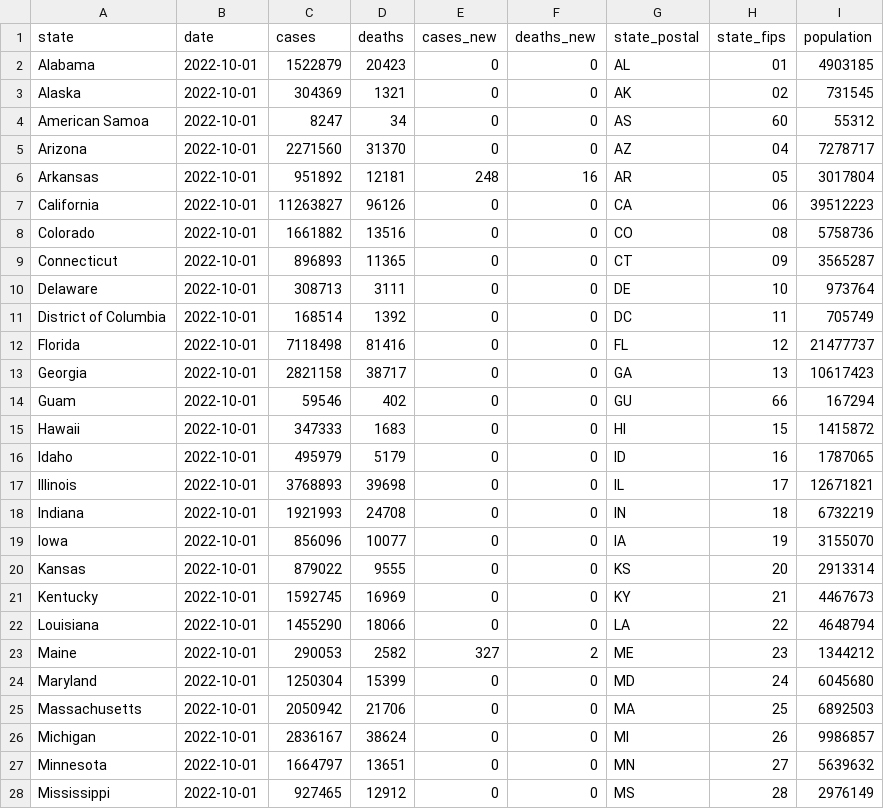
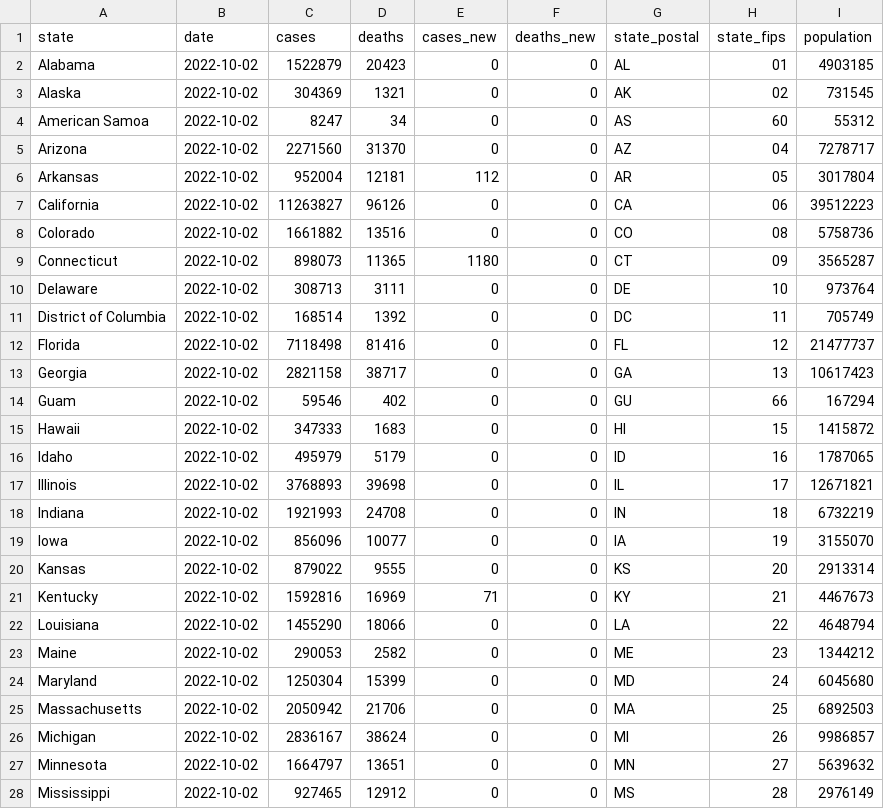
Before and after one commit to paldhous/bami-data, a CSV file: states_latest.csv, drawn as a sheet; only a part is shown; the diff covers the shown part only.

```diff
--- a/states_latest.csv
+++ b/states_latest.csv
@@ -1,28 +1,28 @@
 state,date,cases,deaths,cases_new,deaths_new,state_postal,state_fips,population
-Alabama,2022-10-01,1522879,20423,0,0,AL,01,4903185
-Alaska,2022-10-01,304369,1321,0,0,AK,02,731545
-American Samoa,2022-10-01,8247,34,0,0,AS,60,55312
-Arizona,2022-10-01,2271560,31370,0,0,AZ,04,7278717
-Arkansas,2022-10-01,951892,12181,248,16,AR,05,3017804
-California,2022-10-01,11263827,96126,0,0,CA,06,39512223
-Colorado,2022-10-01,1661882,13516,0,0,CO,08,5758736
-Connecticut,2022-10-01,896893,11365,0,0,CT,09,3565287
-Delaware,2022-10-01,308713,3111,0,0,DE,10,973764
-District of Columbia,2022-10-01,168514,1392,0,0,DC,11,705749
-Florida,2022-10-01,7118498,81416,0,0,FL,12,21477737
-Georgia,2022-10-01,2821158,38717,0,0,GA,13,10617423
-Guam,2022-10-01,59546,402,0,0,GU,66,167294
-Hawaii,2022-10-01,347333,1683,0,0,HI,15,1415872
-Idaho,2022-10-01,495979,5179,0,0,ID,16,1787065
-Illinois,2022-10-01,3768893,39698,0,0,IL,17,12671821
-Indiana,2022-10-01,1921993,24708,0,0,IN,18,6732219
-Iowa,2022-10-01,856096,10077,0,0,IA,19,3155070
-Kansas,2022-10-01,879022,9555,0,0,KS,20,2913314
-Kentucky,2022-10-01,1592745,16969,0,0,KY,21,4467673
-Louisiana,2022-10-01,1455290,18066,0,0,LA,22,4648794
-Maine,2022-10-01,290053,2582,327,2,ME,23,1344212
-Maryland,2022-10-01,1250304,15399,0,0,MD,24,6045680
-Massachusetts,2022-10-01,2050942,21706,0,0,MA,25,6892503
-Michigan,2022-10-01,2836167,38624,0,0,MI,26,9986857
-Minnesota,2022-10-01,1664797,13651,0,0,MN,27,5639632
-Mississippi,2022-10-01,927465,12912,0,0,MS,28,2976149
+Alabama,2022-10-02,1522879,20423,0,0,AL,01,4903185
+Alaska,2022-10-02,304369,1321,0,0,AK,02,731545
+American Samoa,2022-10-02,8247,34,0,0,AS,60,55312
+Arizona,2022-10-02,2271560,31370,0,0,AZ,04,7278717
+Arkansas,2022-10-02,952004,12181,112,0,AR,05,3017804
+California,2022-10-02,11263827,96126,0,0,CA,06,39512223
+Colorado,2022-10-02,1661882,13516,0,0,CO,08,5758736
+Connecticut,2022-10-02,898073,11365,1180,0,CT,09,3565287
+Delaware,2022-10-02,308713,3111,0,0,DE,10,973764
+District of Columbia,2022-10-02,168514,1392,0,0,DC,11,705749
+Florida,2022-10-02,7118498,81416,0,0,FL,12,21477737
+Georgia,2022-10-02,2821158,38717,0,0,GA,13,10617423
+Guam,2022-10-02,59546,402,0,0,GU,66,167294
+Hawaii,2022-10-02,347333,1683,0,0,HI,15,1415872
+Idaho,2022-10-02,495979,5179,0,0,ID,16,1787065
+Illinois,2022-10-02,3768893,39698,0,0,IL,17,12671821
+Indiana,2022-10-02,1921993,24708,0,0,IN,18,6732219
+Iowa,2022-10-02,856096,10077,0,0,IA,19,3155070
+Kansas,2022-10-02,879022,9555,0,0,KS,20,2913314
+Kentucky,2022-10-02,1592816,16969,71,0,KY,21,4467673
+Louisiana,2022-10-02,1455290,18066,0,0,LA,22,4648794
+Maine,2022-10-02,290053,2582,0,0,ME,23,1344212
+Maryland,2022-10-02,1250304,15399,0,0,MD,24,6045680
+Massachusetts,2022-10-02,2050942,21706,0,0,MA,25,6892503
+Michigan,2022-10-02,2836167,38624,0,0,MI,26,9986857
+Minnesota,2022-10-02,1664797,13651,0,0,MN,27,5639632
+Mississippi,2022-10-02,927465,12912,0,0,MS,28,2976149
```
Also changed, not shown: 37 edited cells elsewhere in this file, 2 other files.
